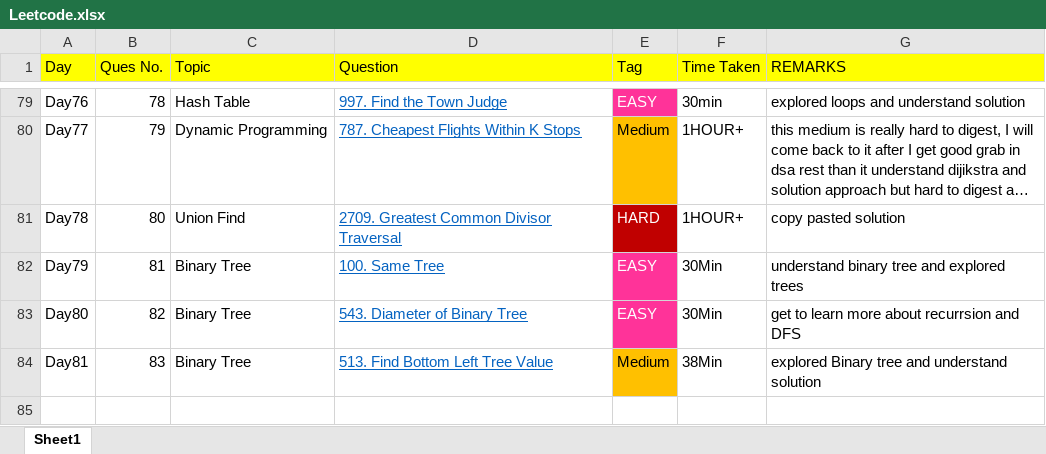
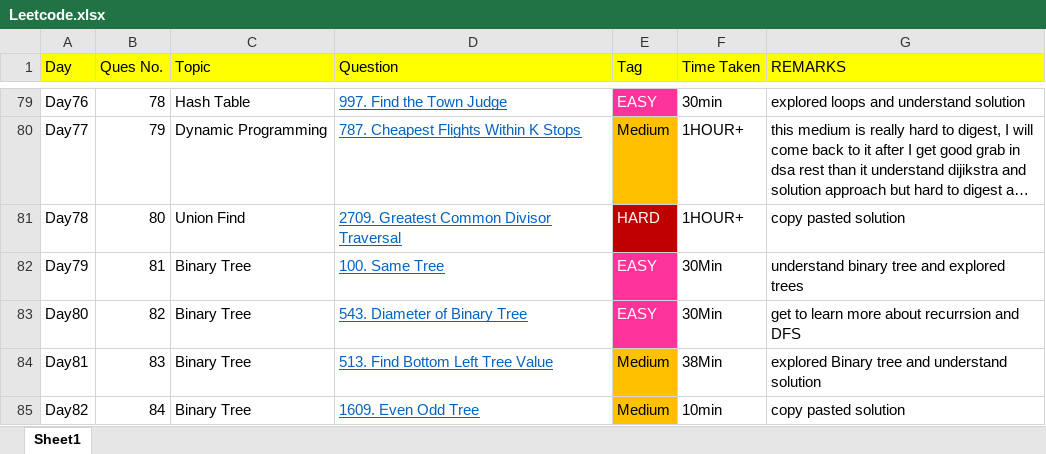
Before and after one commit to THARMATT/2024, an Excel workbook: Track/Leetcode.xlsx, sheet Sheet1, drawn as a sheet; only a part is shown, gaps mark what is left out; long unchanged cells end in …; values as stored, in another font and other column widths than the file's, no borders; the diff names each change by its address in the sheet, - before the commit and + after, or states it on an @@ line.

```diff
--- a/Track/Leetcode.xlsx (sheet Sheet1)
+++ b/Track/Leetcode.xlsx (sheet Sheet1)
+row 85: Day82 | 84 | Binary Tree | 1609. Even Odd Tree | Medium | 10min | copy pasted solution
```
Also changed, not shown: 4 other files.
